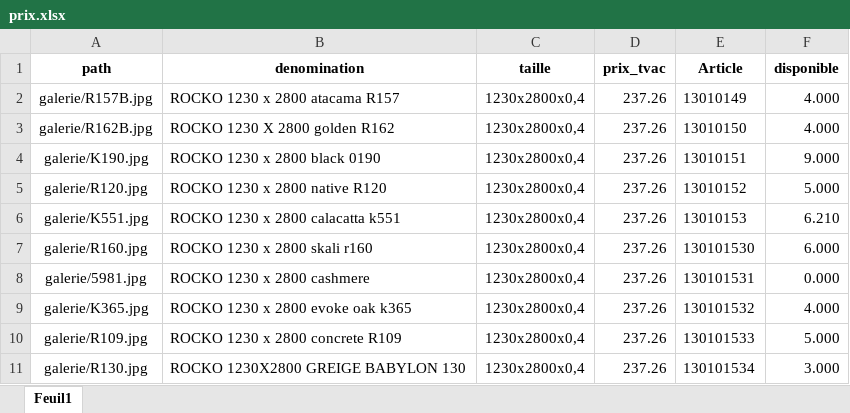
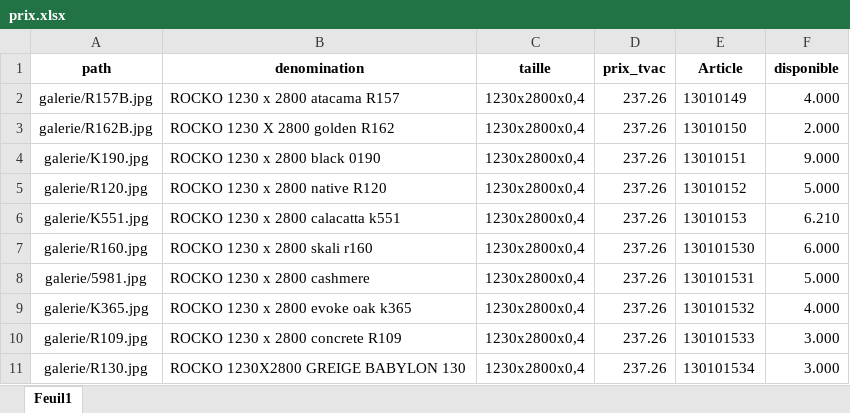
Before and after one commit to Ets-Braconnier/panneaux-rocko, an Excel workbook: prix/prix.xlsx, sheet Feuil1, drawn as a sheet; values as stored, in another font and other column widths than the file's, no borders; the diff names each change by its address in the sheet, - before the commit and + after, or states it on an @@ line.

Commit message:
Mise à jour site panneaux rocko

```diff
--- a/prix/prix.xlsx (sheet Feuil1)
+++ b/prix/prix.xlsx (sheet Feuil1)
-F3 (disponible): 4.000
+F3 (disponible): 2.000
-F8 (disponible): 0.000
+F8 (disponible): 5.000
-F10 (disponible): 5.000
+F10 (disponible): 3.000
```
